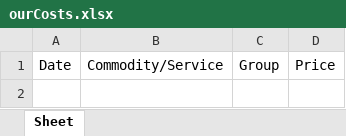
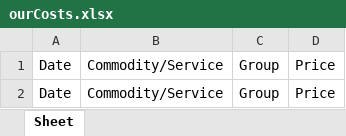
Before and after one commit to MehdiDavoudpur/OurCosts, an Excel workbook: ourCosts.xlsx, sheet Sheet, drawn as a sheet; values as stored, in another font and other column widths than the file's, no borders; the diff names each change by its address in the sheet, - before the commit and + after, or states it on an @@ line.

Commit message:
fix error about header of excel

```diff
--- a/ourCosts.xlsx (sheet Sheet)
+++ b/ourCosts.xlsx (sheet Sheet)
+row 2: Date | Commodity/Service | Group | Price
```
Also changed, not shown: 1 other file.
